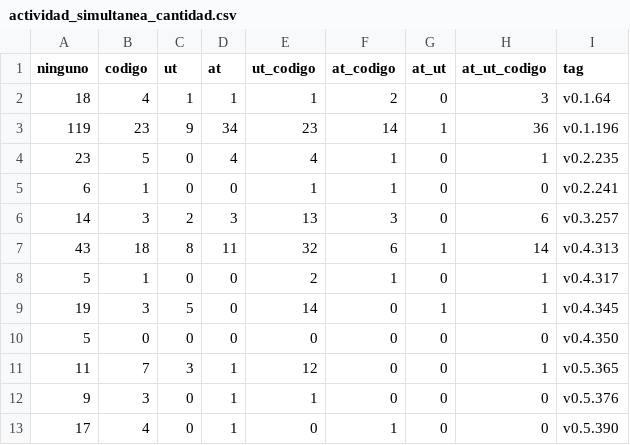
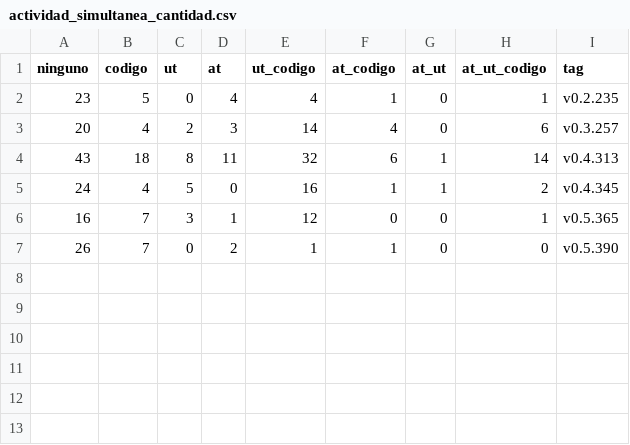
Before and after one commit to elpadrinoIV/MetricasTesis, a CSV file: Resultados/Data/jumi/actividad_simultanea_cantidad.csv, drawn as a sheet.

```diff
--- a/Resultados/Data/jumi/actividad_simultanea_cantidad.csv
+++ b/Resultados/Data/jumi/actividad_simultanea_cantidad.csv
@@ -1,13 +1,7 @@
 ninguno	codigo	ut	at	ut_codigo	at_codigo	at_ut	at_ut_codigo	tag
-18	4	1	1	1	2	0	3	v0.1.64
-119	23	9	34	23	14	1	36	v0.1.196
 23	5	0	4	4	1	0	1	v0.2.235
-6	1	0	0	1	1	0	0	v0.2.241
-14	3	2	3	13	3	0	6	v0.3.257
+20	4	2	3	14	4	0	6	v0.3.257
 43	18	8	11	32	6	1	14	v0.4.313
-5	1	0	0	2	1	0	1	v0.4.317
-19	3	5	0	14	0	1	1	v0.4.345
-5	0	0	0	0	0	0	0	v0.4.350
-11	7	3	1	12	0	0	1	v0.5.365
-9	3	0	1	1	0	0	0	v0.5.376
-17	4	0	1	0	1	0	0	v0.5.390
+24	4	5	0	16	1	1	2	v0.4.345
+16	7	3	1	12	0	0	1	v0.5.365
+26	7	0	2	1	1	0	0	v0.5.390
```
Also changed, not shown: Resultados/Data/jumi/actividad_simultanea_porcentaje.csv, Resultados/Data/jumi/resumen_actividad.csv, 10 other files.
